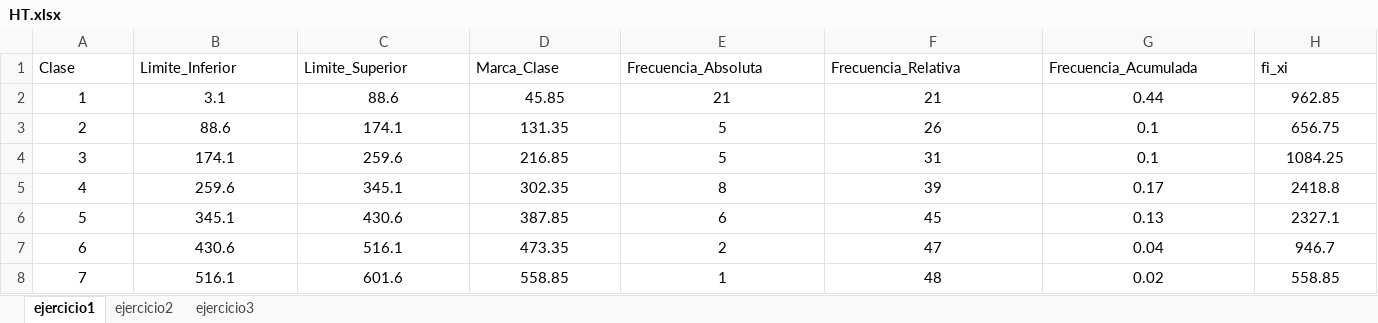
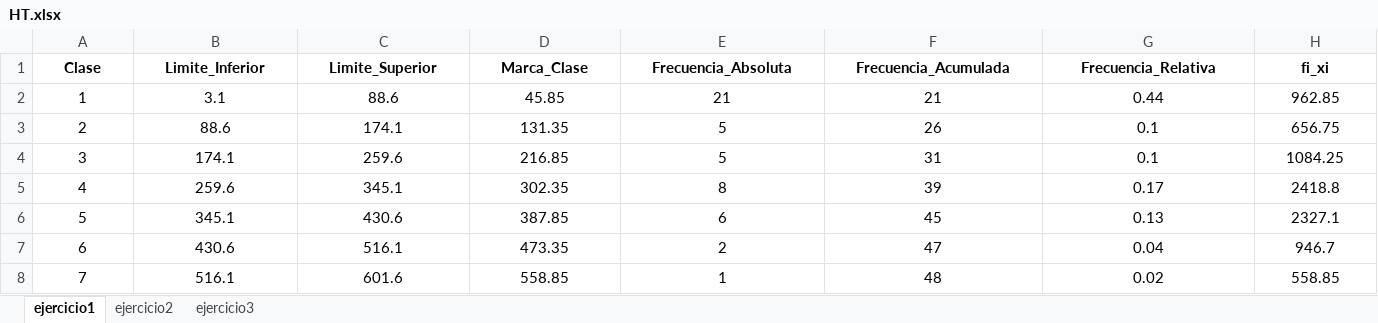
Before and after one commit to Ludwing-MJ/MTCDPR_datos_agrupados, an Excel workbook: HT.xlsx, sheet ejercicio1, drawn as a sheet; only a part is shown; values as stored, in another font and other column widths than the file's, no borders; the diff covers the shown part only; the diff names each change by its address in the sheet, - before the commit and + after, or states it on an @@ line.

```diff
--- a/HT.xlsx (sheet ejercicio1)
+++ b/HT.xlsx (sheet ejercicio1)
@@ A1:H1 bold: off → on, alignment: left → center @@
-F1: Frecuencia_Relativa
+F1: Frecuencia_Acumulada
-G1: Frecuencia_Acumulada
+G1: Frecuencia_Relativa
```
Also changed, not shown: cell formats elsewhere in this sheet, sheet ejercicio2, tabla_frecuencias.xlsx, 5 other files.
